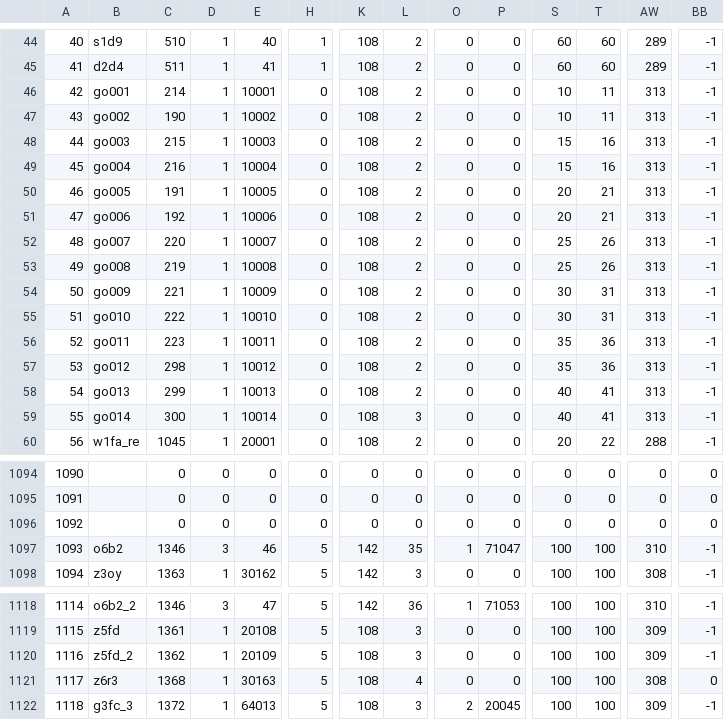
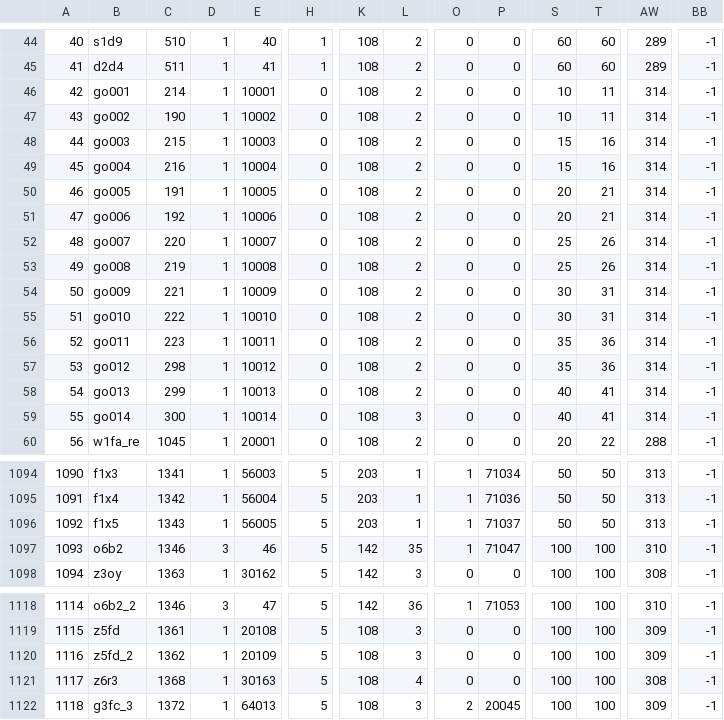
Before and after one commit to MnFeN/Simulant, a CSV file: Simulant/Game/ExtractedCsv/RawExd/ContentFinderCondition.csv, drawn as a sheet; only a part is shown, gaps mark what is left out; the diff covers the shown part only; the diff names each change by its address in the sheet, - before the commit and + after, or states it on an @@ line.

```diff
--- a/Simulant/Game/ExtractedCsv/RawExd/ContentFinderCondition.csv
+++ b/Simulant/Game/ExtractedCsv/RawExd/ContentFinderCondition.csv
-AW46:AW59: 313
+AW46:AW59: 314
-B1094: (empty)
+B1094: f1x3
-C1094: 0
+C1094: 1341
-D1094:D1096: 0
+D1094:D1096: 1
-E1094: 0
+E1094: 56003
-H1094:H1096: 0
+H1094:H1096: 5
-K1094:K1096: 0
+K1094:K1096: 203
-L1094:L1096: 0
+L1094:L1096: 1
-O1094:O1096: 0
+O1094:O1096: 1
-P1094: 0
+P1094: 71034
-S1094:S1096: 0
+S1094:S1096: 50
-T1094:T1096: 0
+T1094:T1096: 50
-AW1094:AW1096: 0
+AW1094:AW1096: 313
-BB1094:BB1096: 0
+BB1094:BB1096: -1
-B1095: (empty)
+B1095: f1x4
-C1095: 0
+C1095: 1342
-E1095: 0
+E1095: 56004
-P1095: 0
+P1095: 71036
-B1096: (empty)
+B1096: f1x5
-C1096: 0
+C1096: 1343
-E1096: 0
+E1096: 56005
-P1096: 0
+P1096: 71037
-BB1121: 0
+BB1121: -1
```
Also changed, not shown: 95 edited cells elsewhere in this file, Simulant/Game/ExtractedCsv/RawExd/BNpcName.csv, Simulant/Game/ExtractedCsv/RawExd/EObjName.csv, 12 other files.
